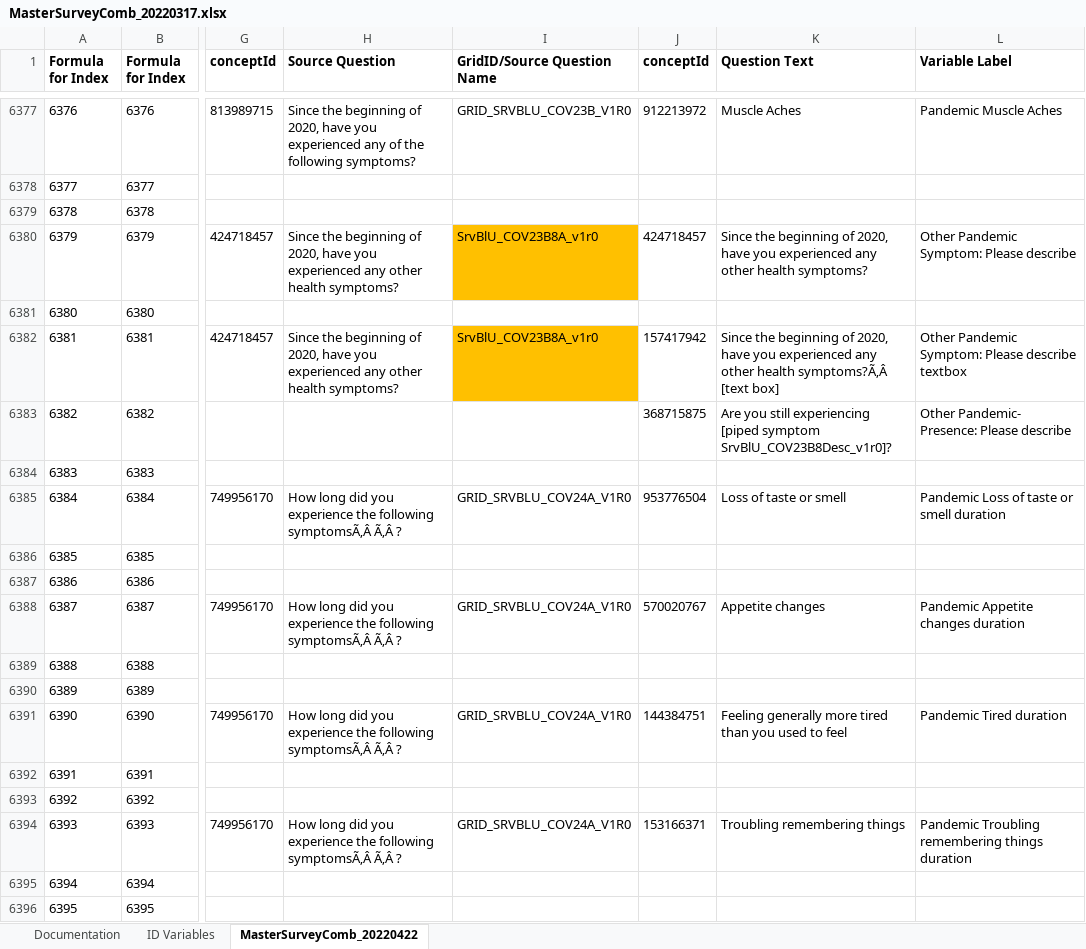
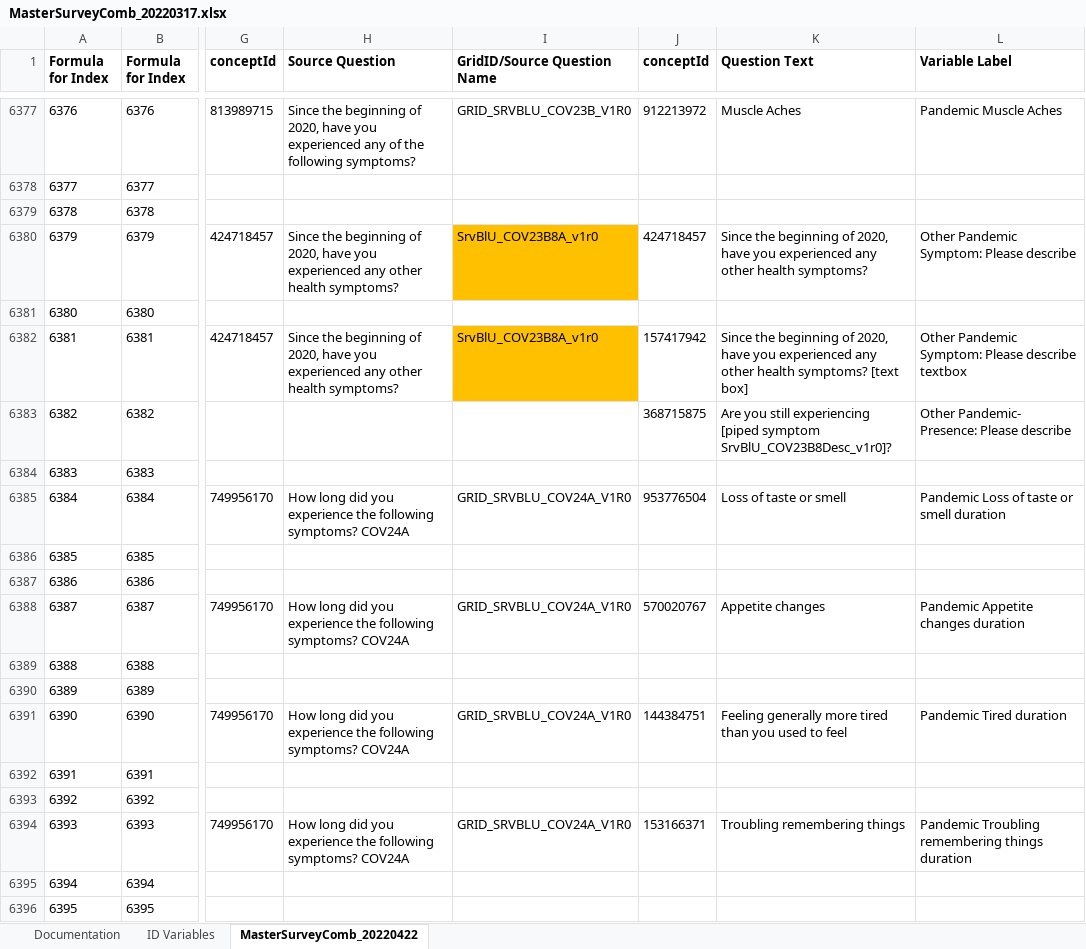
Before and after one commit to Analyticsphere/ConnectMasterAndSurveyCombinedDataDictionary, an Excel workbook: MasterSurveyComb_20220317.xlsx, sheet MasterSurveyComb_20220422, drawn as a sheet; only a part is shown, gaps mark what is left out; values as stored, in another font and other column widths than the file's, no borders; the diff covers the shown part only; the diff names each change by its address in the sheet, - before the commit and + after, or states it on an @@ line.

```diff
--- a/MasterSurveyComb_20220317.xlsx (sheet MasterSurveyComb_20220422)
+++ b/MasterSurveyComb_20220317.xlsx (sheet MasterSurveyComb_20220422)
-K6382 (Question Text): …other health symptoms?Ã‚Â [text box]
+K6382 (Question Text): …other health symptoms? [text box]
-H6385 (Source Question): …the following symptomsÃ‚Â Ã‚Â ?
+H6385 (Source Question): …the following symptoms? COV24A
-H6388 (Source Question): …the following symptomsÃ‚Â Ã‚Â ?
+H6388 (Source Question): …the following symptoms? COV24A
-H6391 (Source Question): …the following symptomsÃ‚Â Ã‚Â ?
+H6391 (Source Question): …the following symptoms? COV24A
-H6394 (Source Question): …the following symptomsÃ‚Â Ã‚Â ?
+H6394 (Source Question): …the following symptoms? COV24A
```
Also changed, not shown: 79 edited cells and cell formats elsewhere in this sheet, sheet Documentation.
